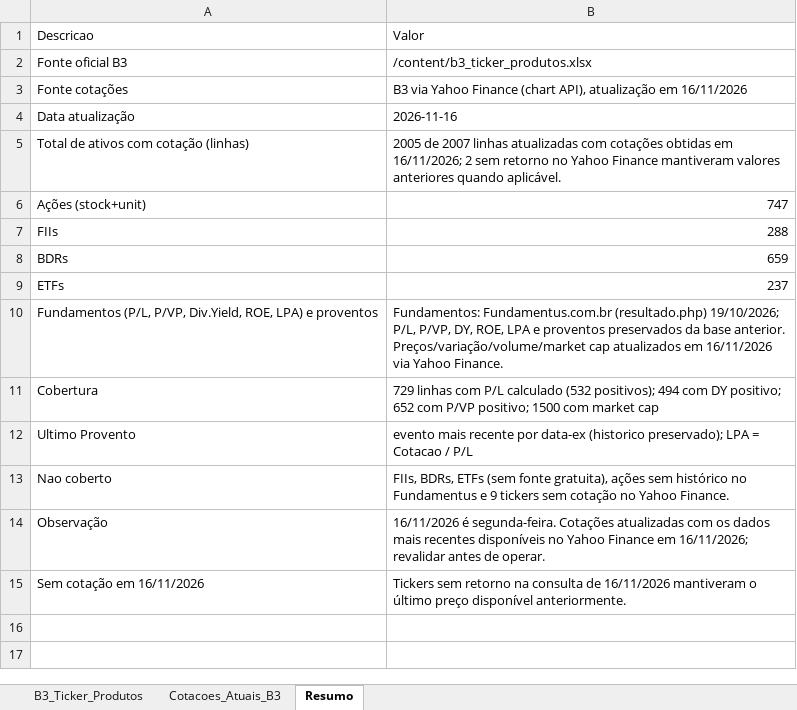
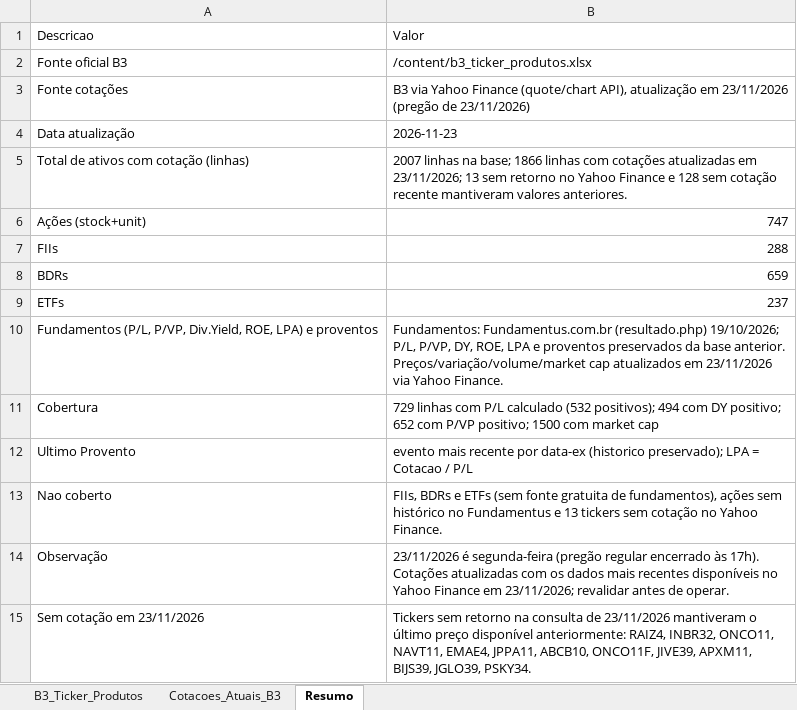
Before and after one commit to gratinomaster/dinheiro, an Excel workbook: b3_completo_fundamentos.xlsx, sheet Resumo, drawn as a sheet; values as stored, in another font and other column widths than the file's, no borders; the diff names each change by its address in the sheet, - before the commit and + after, or states it on an @@ line.

```diff
--- a/b3_completo_fundamentos.xlsx (sheet Resumo)
+++ b/b3_completo_fundamentos.xlsx (sheet Resumo)
-B3: …Yahoo Finance (chart API), atualização em 16/11/2026
+B3: …Yahoo Finance (quote/chart API), atualização em 23/11/2026 (pregão de 23/11/2026)
-B4: 2026-11-16
+B4: 2026-11-23
-B5: 2005 de 2007 linhas atualizadas com cotações obtidas em 16/11/2026; 2 sem retorno no Yahoo Finance mantiveram valores anteriores quando aplicável.
+B5: 2007 linhas na base; 1866 linhas com cotações atualizadas em 23/11/2026; 13 sem retorno no Yahoo Finance e 128 sem cotação recente mantiveram valores anteriores.
-B10: …atualizados em 16/11/2026 via Yahoo…
+B10: …atualizados em 23/11/2026 via Yahoo…
-B13: FIIs, BDRs, ETFs (sem fonte gratuita), ações sem histórico no Fundamentus e 9 tickers sem…
+B13: FIIs, BDRs e ETFs (sem fonte gratuita de fundamentos), ações sem histórico no Fundamentus e 13 tickers sem…
-B14: 16/11/2026 é segunda-feira. Cotações atualizadas com os dados mais recentes disponíveis no Yahoo Finance em 16/11/2026; revalidar antes…
+B14: 23/11/2026 é segunda-feira (pregão regular encerrado às 17h). Cotações atualizadas com os dados mais recentes disponíveis no Yahoo Finance em 23/11/2026; revalidar antes…
-A15: Sem cotação em 16/11/2026
+A15: Sem cotação em 23/11/2026
-B15: …consulta de 16/11/2026 mantiveram o último preço disponível anteriormente.
+B15: …consulta de 23/11/2026 mantiveram o último preço disponível anteriormente: RAIZ4, INBR32, ONCO11, NAVT11, EMAE4, JPPA11, ABCB10, ONCO11F, JIVE39, APXM11, BIJS39, JGLO39, PSKY34.
```
Also changed, not shown: sheet Cotacoes_Atuais_B3.
